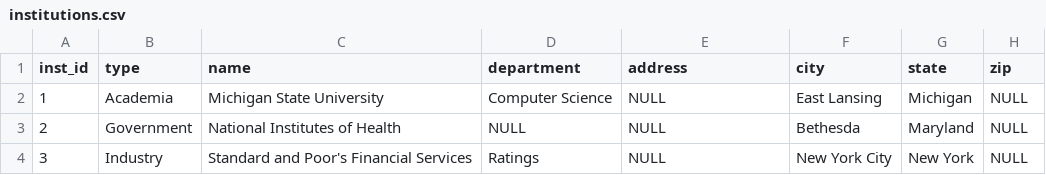
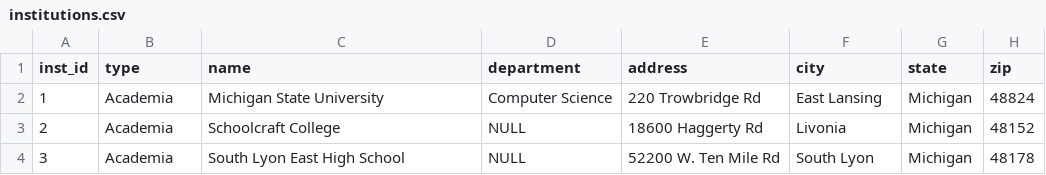
Before and after one commit to RandomPerson495721/cse477-final, a CSV file: Homework-2/flask_app/database/initial_data/institutions.csv, drawn as a sheet.

```diff
--- a/Homework-2/flask_app/database/initial_data/institutions.csv
+++ b/Homework-2/flask_app/database/initial_data/institutions.csv
@@ -1,4 +1,4 @@
 "inst_id","type","name","department","address","city","state","zip"
-"1","Academia","Michigan State University","Computer Science",NULL,"East Lansing","Michigan",NULL
-"2","Government","National Institutes of Health",NULL,NULL,"Bethesda","Maryland",NULL
-"3","Industry","Standard and Poor's Financial Services","Ratings",NULL,"New York City","New York",NULL
+"1","Academia","Michigan State University","Computer Science","220 Trowbridge Rd","East Lansing","Michigan","48824"
+"2","Academia","Schoolcraft College",NULL,"18600 Haggerty Rd","Livonia","Michigan","48152"
+"3","Academia","South Lyon East High School",NULL,"52200 W. Ten Mile Rd","South Lyon","Michigan","48178"
```
Also changed, not shown: Homework-2/flask_app/database/initial_data/positions.csv, 11 other files.
